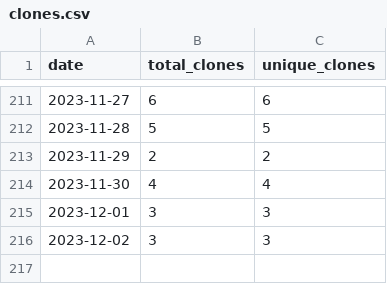
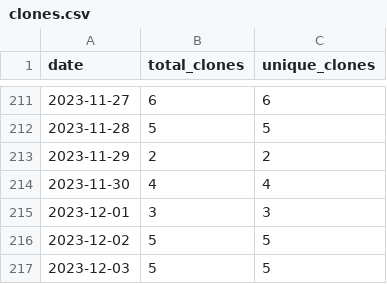
Before and after one commit to merrymitch/COMP5120, a CSV file: .traffic/clones.csv, drawn as a sheet; only a part is shown, gaps mark what is left out.

Commit message:
Updating repository traffic

```diff
--- a/.traffic/clones.csv
+++ b/.traffic/clones.csv
@@ -215,2 +215,3 @@ date,total_clones,unique_clones
 2023-12-01,3,3
-2023-12-02,3,3
+2023-12-02,5,5
+2023-12-03,5,5
```
Also changed, not shown: .traffic/views.csv, 3 other files.
